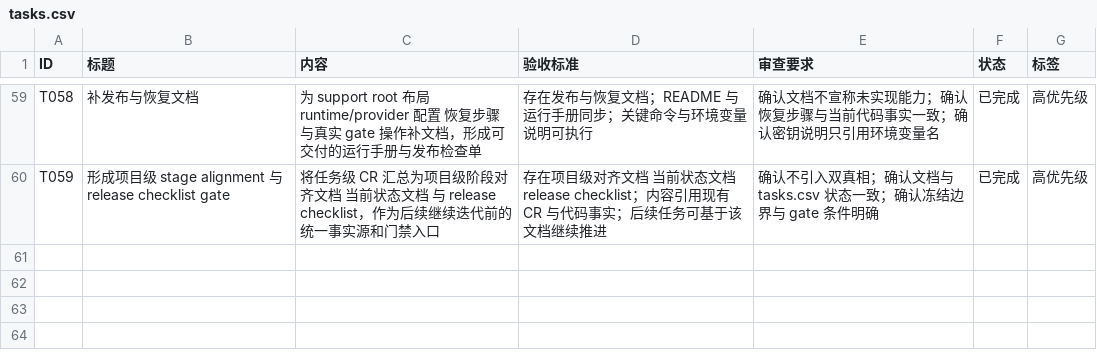
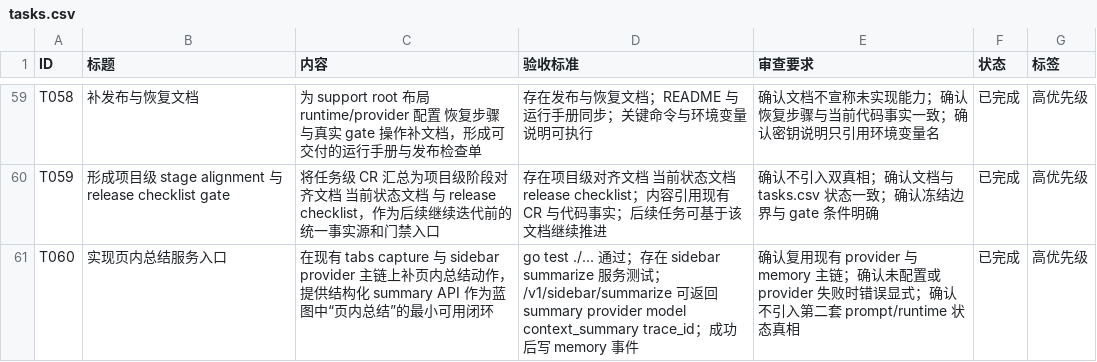
Before and after one commit to MisonL/AtlasX-Go, a CSV file: tasks.csv, drawn as a sheet; only a part is shown, gaps mark what is left out.

Commit message:
Add page summary sidebar endpoint

```diff
--- a/tasks.csv
+++ b/tasks.csv
@@ -60 +60,2 @@ T058,补发布与恢复文档,为 support root 布局 runtime/provider 配置
 T059,形成项目级 stage alignment 与 release checklist gate,将任务级 CR 汇总为项目级阶段对齐文档 当前状态文档 与 release checklist，作为后续继续迭代前的统一事实源和门禁入口,"存在项目级对齐文档 当前状态文档 release checklist；内容引用现有 CR 与代码事实；后续任务可基于该文档继续推进",确认不引入双真相；确认文档与 tasks.csv 状态一致；确认冻结边界与 gate 条件明确,已完成,高优先级
+T060,实现页内总结服务入口,在现有 tabs capture 与 sidebar provider 主链上补页内总结动作，提供结构化 summary API 作为蓝图中“页内总结”的最小可用闭环,"go test ./... 通过；存在 sidebar summarize 服务测试；/v1/sidebar/summarize 可返回 summary provider model context_summary trace_id；成功后写 memory 事件",确认复用现有 provider 与 memory 主链；确认未配置或 provider 失败时错误显式；确认不引入第二套 prompt/runtime 状态真相,已完成,高优先级
```
Also changed, not shown: 9 other files.
